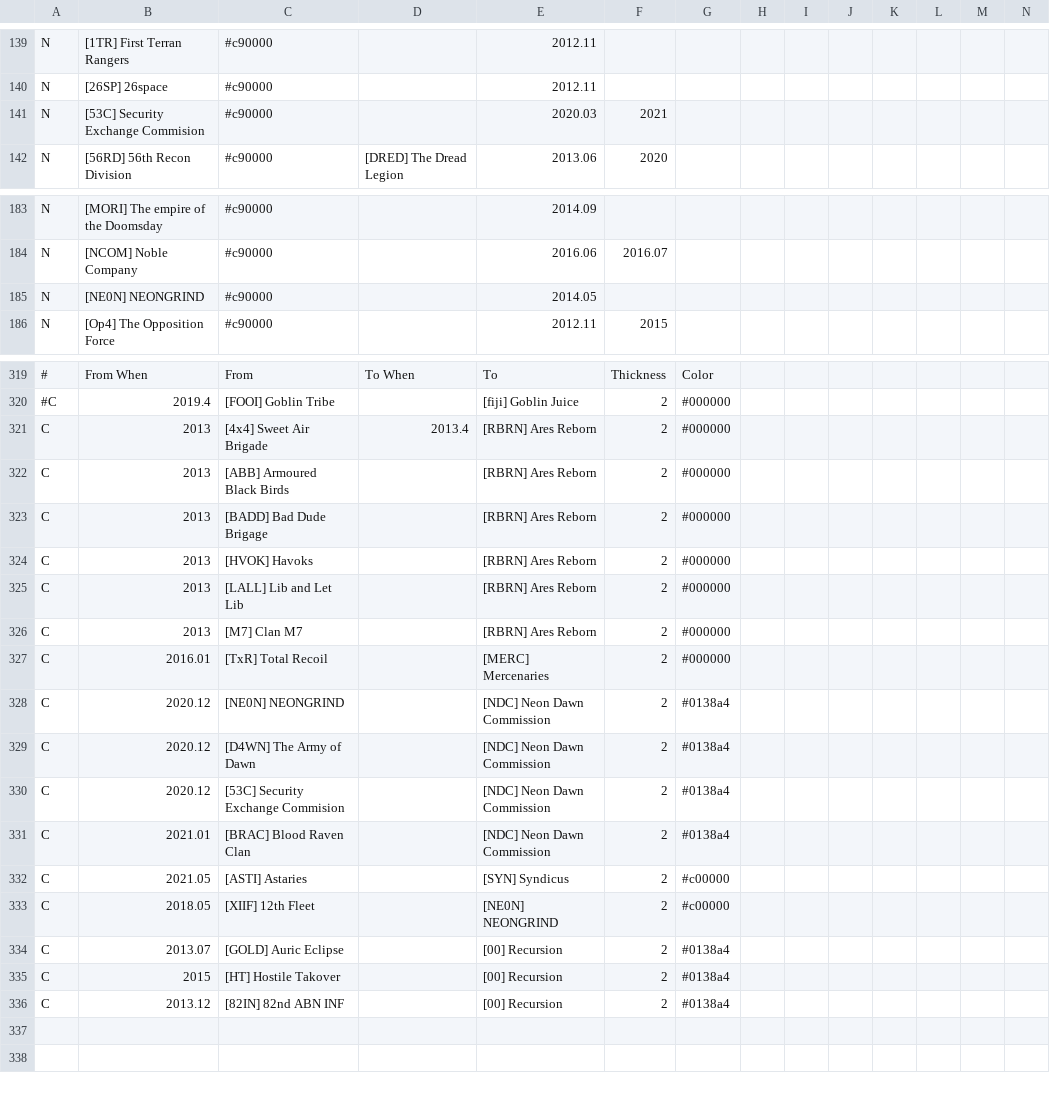
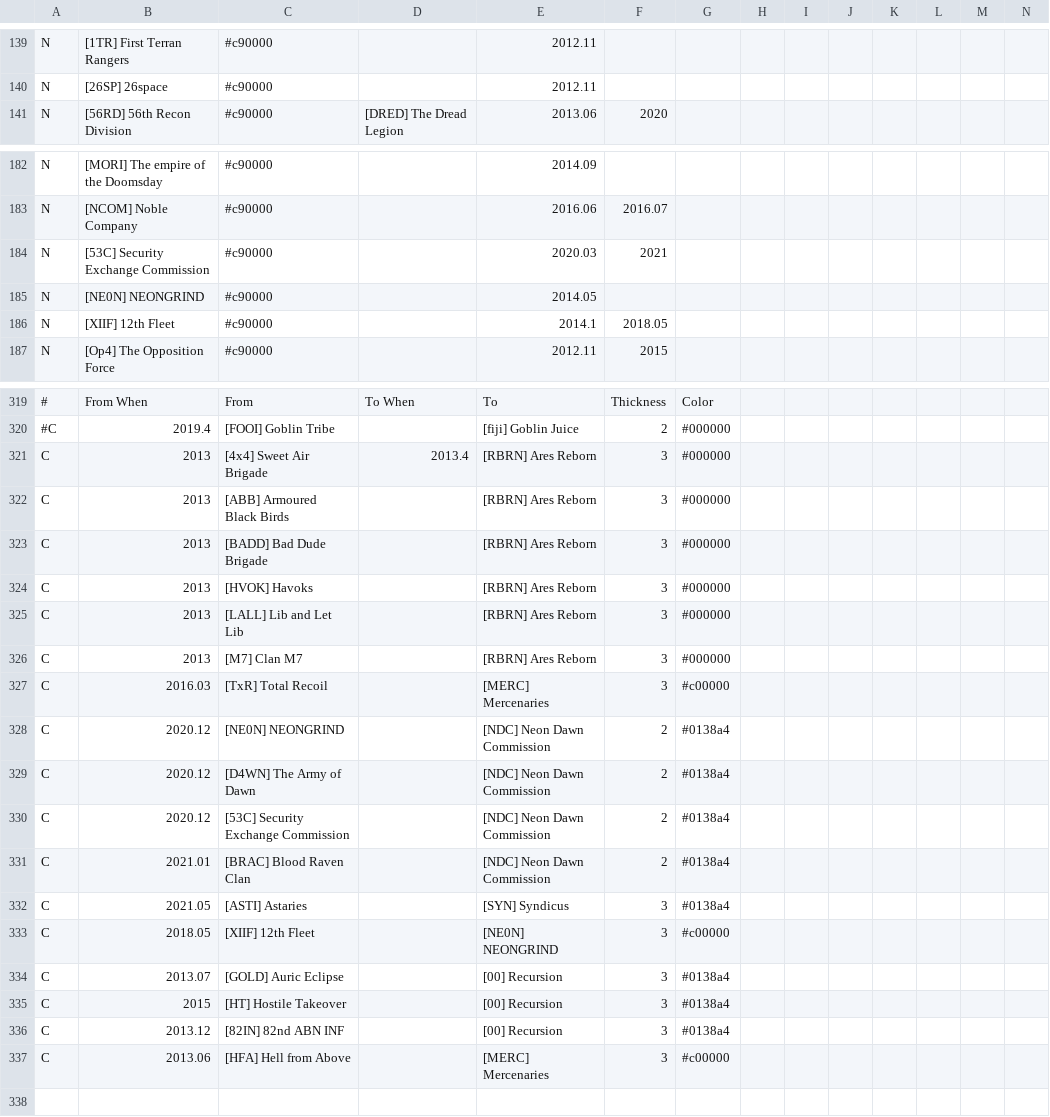
Before and after one commit to snappyapple632/ConneryFamilyHistory, a CSV file: ldt.csv, drawn as a sheet; only a part is shown, gaps mark what is left out; removed rows and columns are numbered as before the commit, all else as after; rows hold the shown columns only; the diff covers the shown part only; the diff names each change by its address in the sheet, - before the commit and + after, or states it on an @@ line.

```diff
--- a/ldt.csv
+++ b/ldt.csv
-row 141: N | [53C] Security Exchange Commision | #c90000 |  | 2020.03 | 2021
+row 184: N | [53C] Security Exchange Commission | #c90000 |  | 2020.03 | 2021
@@ row 216 moved to row 186: N @@
-F321:F327: 2
+F321:F327: 3
-C323: [BADD] Bad Dude Brigage
+C323: [BADD] Bad Dude Brigade
-B327: 2016.01
+B327: 2016.03
-G327: #000000
+G327: #c00000
-C330: [53C] Security Exchange Commision
+C330: [53C] Security Exchange Commission
-F332:F336: 2
+F332:F336: 3
-G332: #c00000
+G332: #0138a4
-C335: [HT] Hostile Takover
+C335: [HT] Hostile Takeover
-row 337: (empty)
+row 337: C | 2013.06 | [HFA] Hell from Above |  | [MERC] Mercenaries | 3 | #c00000
```
Also changed, not shown: 1 moved row and 5 edited cells elsewhere in this file, 1 other file.
